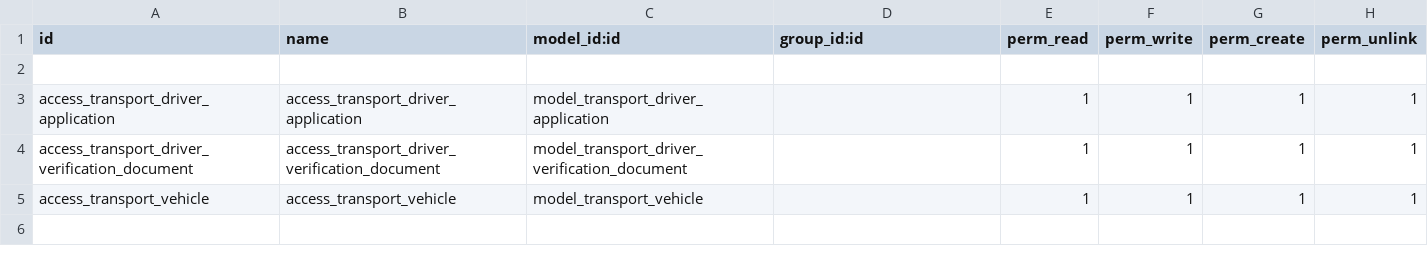
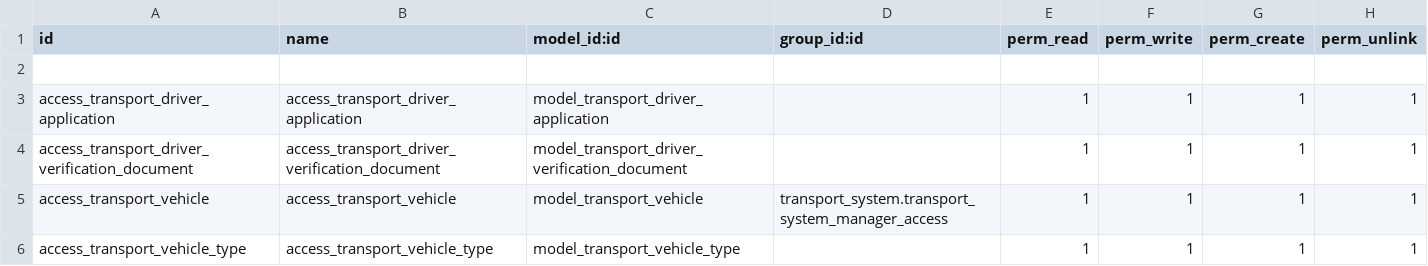
Before and after one commit to ahmedeidoox/RouteXpert_Transportation_System_Odoo, a CSV file: security/ir.model.access.csv, drawn as a sheet.

Commit message:
vehicle finished

```diff
--- a/security/ir.model.access.csv
+++ b/security/ir.model.access.csv
@@ -4,2 +4,3 @@ access_transport_driver_application,access_transport_driver_application,model_tr
 access_transport_driver_verification_document,access_transport_driver_verification_document,model_transport_driver_verification_document,,1,1,1,1
-access_transport_vehicle,access_transport_vehicle,model_transport_vehicle,,1,1,1,1
+access_transport_vehicle,access_transport_vehicle,model_transport_vehicle,transport_system.transport_system_manager_access,1,1,1,1
+access_transport_vehicle_type,access_transport_vehicle_type,model_transport_vehicle_type,,1,1,1,1
```
Also changed, not shown: 12 other files.
